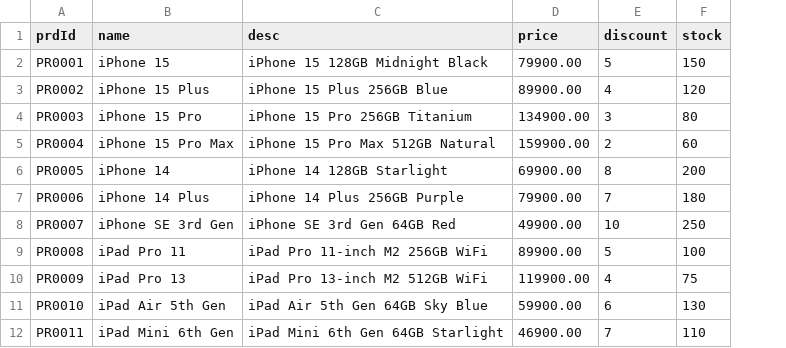
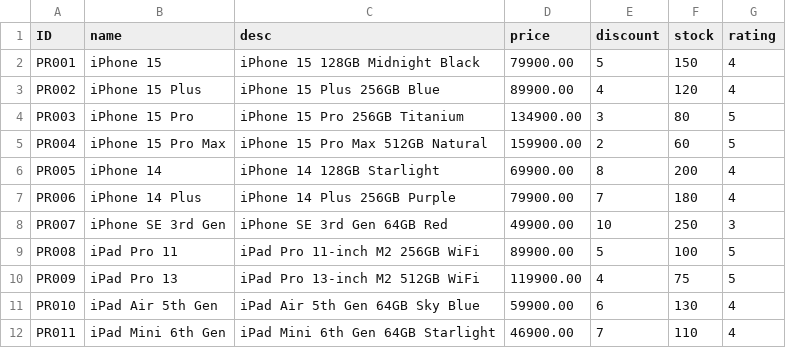
Before and after one commit to Giri-FioriDev/capProj2, a CSV file: db/data/capProj2.db-Products.csv, drawn as a sheet; only a part is shown; removed rows and columns are numbered as before the commit, all else as after; the diff names each change by its address in the sheet, - before the commit and + after, or states it on an @@ line.

```diff
--- a/db/data/capProj2.db-Products.csv
+++ b/db/data/capProj2.db-Products.csv
-column A (prdId), rows 2-12: PR0001 | PR0002 | PR0003 | PR0004 | PR0005 | PR0006 | PR0007 | PR0008 | PR0009 | PR0010 | PR0011
+column A (ID), rows 2-12: PR001 | PR002 | PR003 | PR004 | PR005 | PR006 | PR007 | PR008 | PR009 | PR010 | PR011
+column G (rating), rows 2-12: 4 | 4 | 5 | 5 | 4 | 4 | 3 | 5 | 5 | 4 | 4
```
Also changed, not shown: db/data/capProj2.db-OrderItems.csv.
